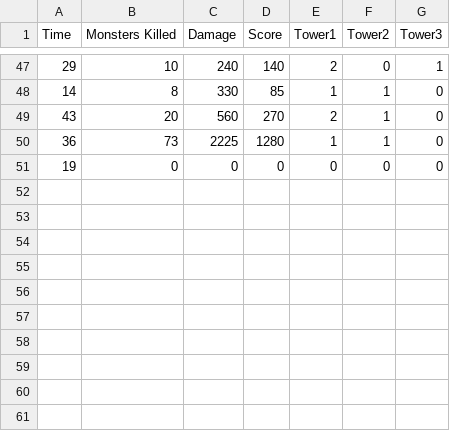
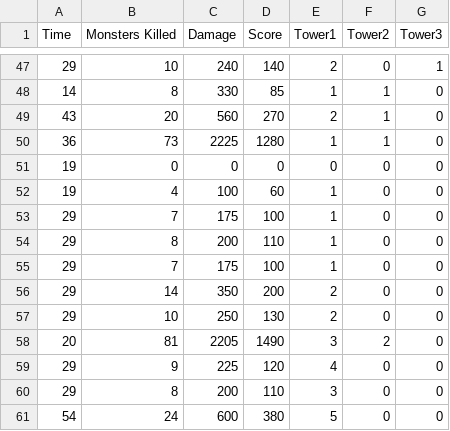
Before and after one commit to Skiffet/Tower-Defense, a CSV file: history.csv, drawn as a sheet; only a part is shown, gaps mark what is left out; the diff names each change by its address in the sheet, - before the commit and + after, or states it on an @@ line.

```diff
--- a/history.csv
+++ b/history.csv
+row 52: 19 | 4 | 100 | 60 | 1 | 0 | 0
+row 53: 29 | 7 | 175 | 100 | 1 | 0 | 0
+row 54: 29 | 8 | 200 | 110 | 1 | 0 | 0
+row 55: 29 | 7 | 175 | 100 | 1 | 0 | 0
+row 56: 29 | 14 | 350 | 200 | 2 | 0 | 0
+row 57: 29 | 10 | 250 | 130 | 2 | 0 | 0
+row 58: 20 | 81 | 2205 | 1490 | 3 | 2 | 0
+row 59: 29 | 9 | 225 | 120 | 4 | 0 | 0
+row 60: 29 | 8 | 200 | 110 | 3 | 0 | 0
+row 61: 54 | 24 | 600 | 380 | 5 | 0 | 0
```
Also changed, not shown: 10 other files.
